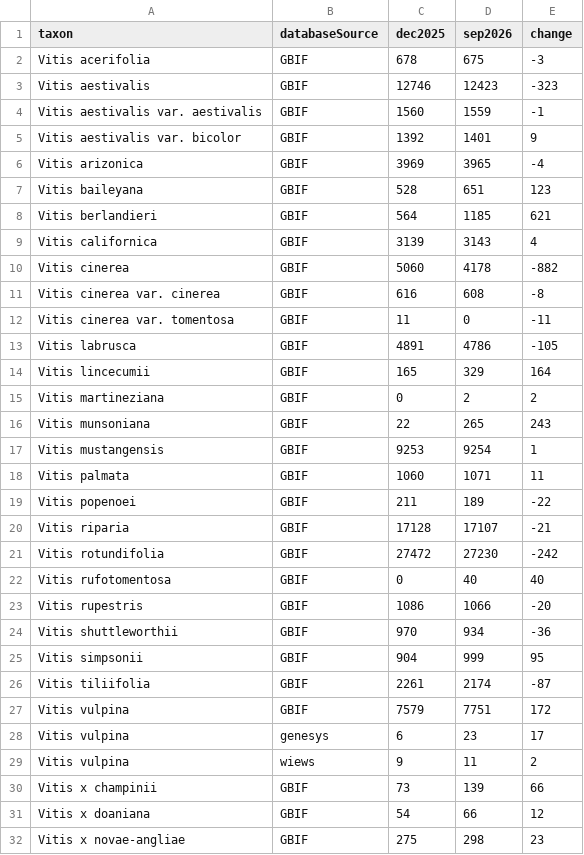
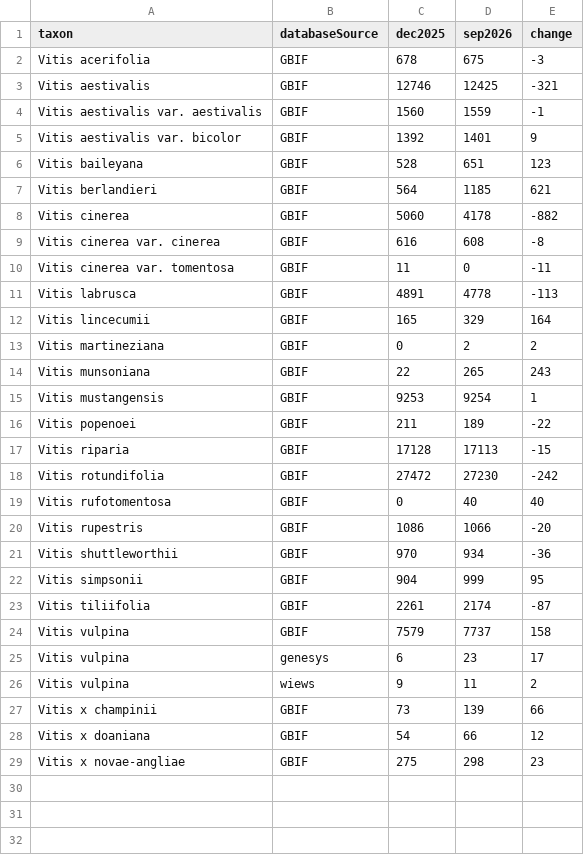
Before and after one commit to dcarver1/cwr_wildgrapes, a CSV file: work2026/changeInCounts_bySource_20260916_taxonomyOnly.csv, drawn as a sheet.

```diff
--- a/work2026/changeInCounts_bySource_20260916_taxonomyOnly.csv
+++ b/work2026/changeInCounts_bySource_20260916_taxonomyOnly.csv
@@ -2,9 +2,7 @@ taxon,databaseSource,dec2025,sep2026,change
 Vitis acerifolia,GBIF,678,675,-3
-Vitis aestivalis,GBIF,12746,12423,-323
+Vitis aestivalis,GBIF,12746,12425,-321
 Vitis aestivalis var. aestivalis,GBIF,1560,1559,-1
 Vitis aestivalis var. bicolor,GBIF,1392,1401,9
-Vitis arizonica,GBIF,3969,3965,-4
 Vitis baileyana,GBIF,528,651,123
 Vitis berlandieri,GBIF,564,1185,621
-Vitis californica,GBIF,3139,3143,4
 Vitis cinerea,GBIF,5060,4178,-882
@@ -12,3 +10,3 @@ Vitis cinerea var. cinerea,GBIF,616,608,-8
 Vitis cinerea var. tomentosa,GBIF,11,0,-11
-Vitis labrusca,GBIF,4891,4786,-105
+Vitis labrusca,GBIF,4891,4778,-113
 Vitis lincecumii,GBIF,165,329,164
@@ -17,5 +15,4 @@ Vitis munsoniana,GBIF,22,265,243
 Vitis mustangensis,GBIF,9253,9254,1
-Vitis palmata,GBIF,1060,1071,11
 Vitis popenoei,GBIF,211,189,-22
-Vitis riparia,GBIF,17128,17107,-21
+Vitis riparia,GBIF,17128,17113,-15
 Vitis rotundifolia,GBIF,27472,27230,-242
@@ -26,3 +23,3 @@ Vitis simpsonii,GBIF,904,999,95
 Vitis tiliifolia,GBIF,2261,2174,-87
-Vitis vulpina,GBIF,7579,7751,172
+Vitis vulpina,GBIF,7579,7737,158
 Vitis vulpina,genesys,6,23,17
```
Also changed, not shown: work2026/changeInCounts_bySource_20260916.csv, work2026/rerunCandidates_20260916_taxonomyOnly.csv, 12 other files.
